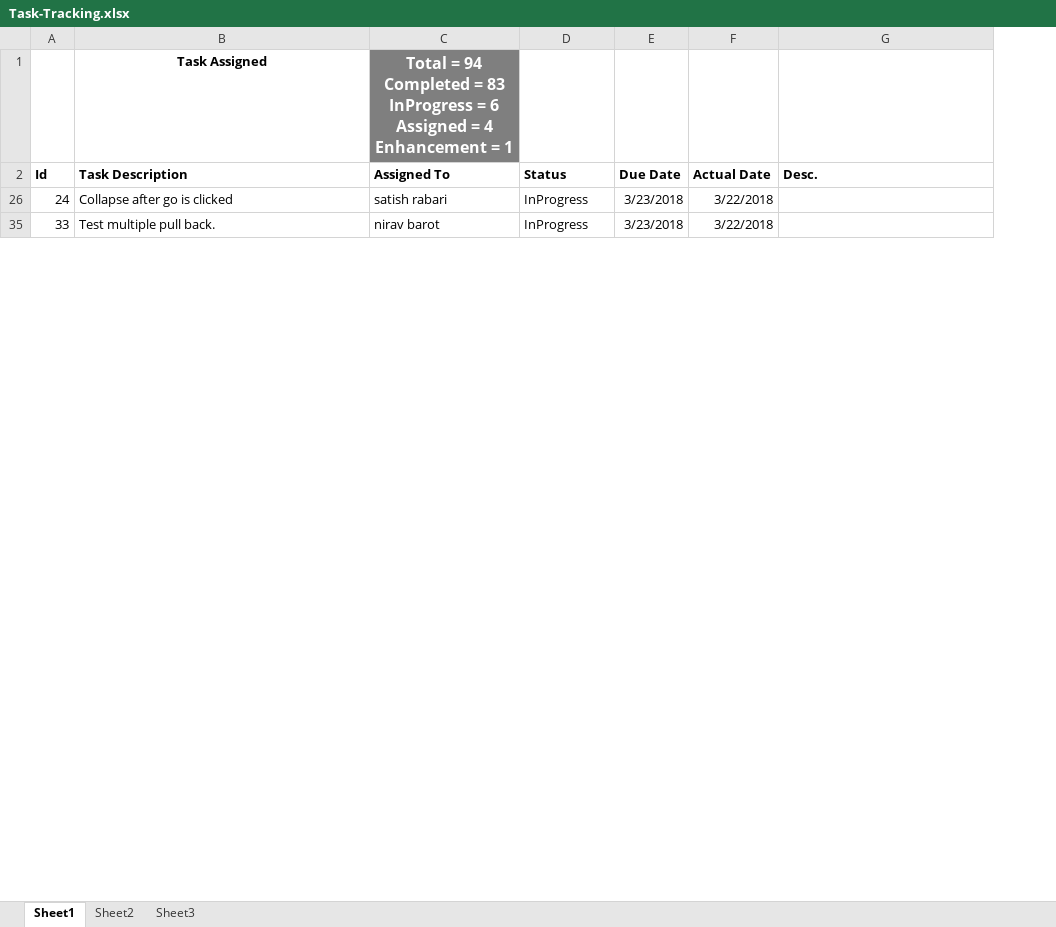
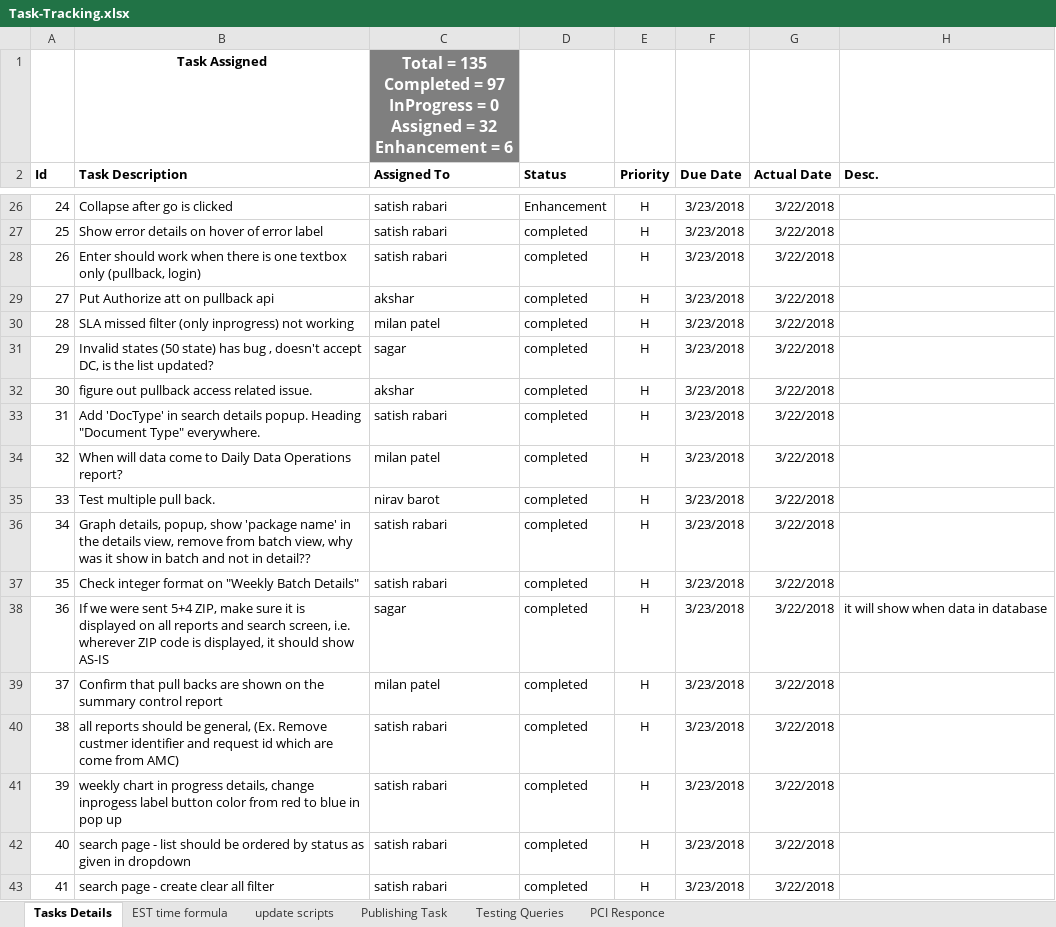
Before and after one commit to kaushikraj302000-glitch/AuthoMail-Cotality, an Excel workbook: docs/Task-Tracking.xlsx, sheet Tasks Details, drawn as a sheet; only a part is shown, gaps mark what is left out; values as stored, in another font and other column widths than the file's, no borders; conditional formats not drawn; ↵ is a line break in a cell; the diff covers the shown part only; the diff names each change by its address in the sheet, - before the commit and + after, or states it on an @@ line.

```diff
--- a/docs/Task-Tracking.xlsx (sheet Tasks Details)
+++ b/docs/Task-Tracking.xlsx (sheet Tasks Details)
-sheet tab: Sheet1
+sheet tab: Tasks Details
-sheet tab: Sheet2
+sheet tab: EST time formula
-sheet tab: Sheet3
+sheet tab: update scripts
+sheet tab: Publishing Task
+sheet tab: Testing Queries
+sheet tab: PCI Responce
+column E (Priority), row 26: H; row 35: H
-C1 (Assigned To): Total = 94 ↵ Completed = 83 ↵ InProgress = 6 ↵ Assigned = 4 ↵ Enhancement = 1
+C1 (Assigned To): Total = 135 ↵ Completed = 97 ↵ InProgress = 0 ↵ Assigned = 32 ↵ Enhancement = 6
-D26 (Status): InProgress
+D26 (Status): Enhancement
+row 27: 25 | Show error details on hover of error label | satish rabari | completed | H | 3/23/2018 | 3/22/2018
+row 28: 26 | Enter should work when there is one textbox only (pullback, login) | satish rabari | completed | H | 3/23/2018 | 3/22/2018
+row 29: 27 | Put Authorize att on pullback api | akshar | completed | H | 3/23/2018 | 3/22/2018
+row 30: 28 | SLA missed filter (only inprogress) not working | milan patel | completed | H | 3/23/2018 | 3/22/2018
+row 31: 29 | Invalid states (50 state) has bug , doesn't accept DC, is the list updated? | sagar | completed | H | 3/23/2018 | 3/22/2018
+row 32: 30 | figure out pullback access related issue. | akshar | completed | H | 3/23/2018 | 3/22/2018
+row 33: 31 | Add 'DocType' in search details popup. Heading "Document Type" everywhere. | satish rabari | completed | H | 3/23/2018 | 3/22/2018
+row 34: 32 | When will data come to Daily Data Operations report? | milan patel | completed | H | 3/23/2018 | 3/22/2018
-D35 (Status): InProgress
+D35 (Status): completed
+row 36: 34 | Graph details, popup, show 'package name' in the details view, remove from batch view, why was it show in batch and not in detail?? | satish rabari | completed | H | 3/23/2018 | 3/22/2018
+row 37: 35 | Check integer format on "Weekly Batch Details" | satish rabari | completed | H | 3/23/2018 | 3/22/2018
+row 38: 36 | If we were sent 5+4 ZIP, make sure it is displayed on all reports and search screen, i.e. wherever ZIP code is displayed, it should show AS-IS | sagar | completed | H | 3/23/2018 | 3/22/2018 | it will show when data in database
+row 39: 37 | Confirm that pull backs are shown on the summary control report | milan patel | completed | H | 3/23/2018 | 3/22/2018
+row 40: 38 | all reports should be general, (Ex. Remove custmer identifier and request id which are come from AMC) | satish rabari | completed | H | 3/23/2018 | 3/22/2018
+row 41: 39 | weekly chart in progress details, change inprogess label button color from red to blue in pop up | satish rabari | completed | H | 3/23/2018 | 3/22/2018
+row 42: 40 | search page - list should be ordered by status as given in dropdown | satish rabari | completed | H | 3/23/2018 | 3/22/2018
+row 43: 41 | search page - create clear all filter | satish rabari | completed | H | 3/23/2018 | 3/22/2018
```
Also changed, not shown: 109 added rows and 11 edited cells elsewhere in this sheet, sheet update scripts, sheet EST time formula.
